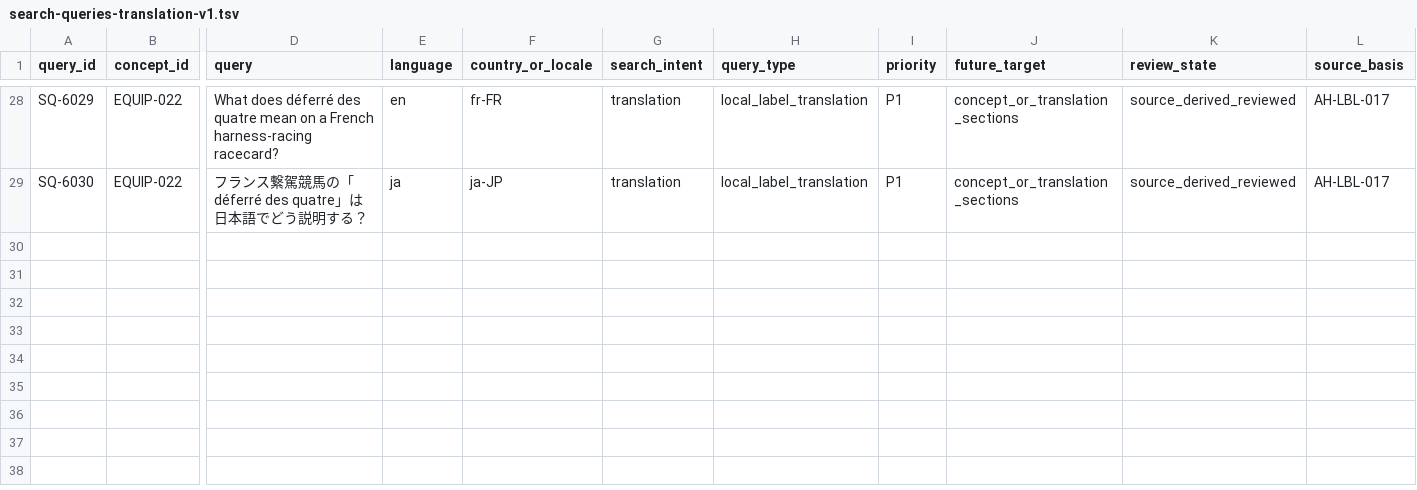
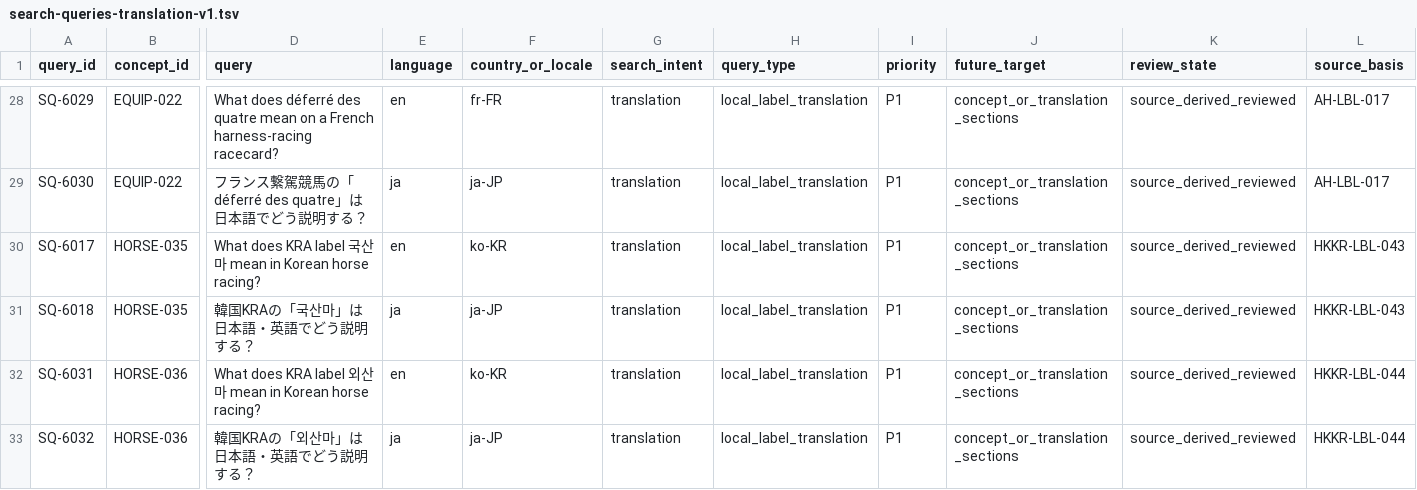
Before and after one commit to badjoke-lab/where-horses-run, a TSV file: data/glossary-master/search/search-queries-translation-v1.tsv, drawn as a sheet; only a part is shown, gaps mark what is left out; rows hold the shown columns only; the diff names each change by its address in the sheet, - before the commit and + after, or states it on an @@ line.

Commit message:
data(glossary): add repaired KRA horse-origin translation intents

```diff
--- a/data/glossary-master/search/search-queries-translation-v1.tsv
+++ b/data/glossary-master/search/search-queries-translation-v1.tsv
+row 30: SQ-6017 | HORSE-035 | What does KRA label 국산마 mean in Korean horse racing? | en | ko-KR | translation | local_label_translation | P1 | concept_or_translation_sections | source_derived_reviewed | HKKR-LBL-043
+row 31: SQ-6018 | HORSE-035 | 韓国KRAの「국산마」は日本語・英語でどう説明する？ | ja | ja-JP | translation | local_label_translation | P1 | concept_or_translation_sections | source_derived_reviewed | HKKR-LBL-043
+row 32: SQ-6031 | HORSE-036 | What does KRA label 외산마 mean in Korean horse racing? | en | ko-KR | translation | local_label_translation | P1 | concept_or_translation_sections | source_derived_reviewed | HKKR-LBL-044
+row 33: SQ-6032 | HORSE-036 | 韓国KRAの「외산마」は日本語・英語でどう説明する？ | ja | ja-JP | translation | local_label_translation | P1 | concept_or_translation_sections | source_derived_reviewed | HKKR-LBL-044
```
